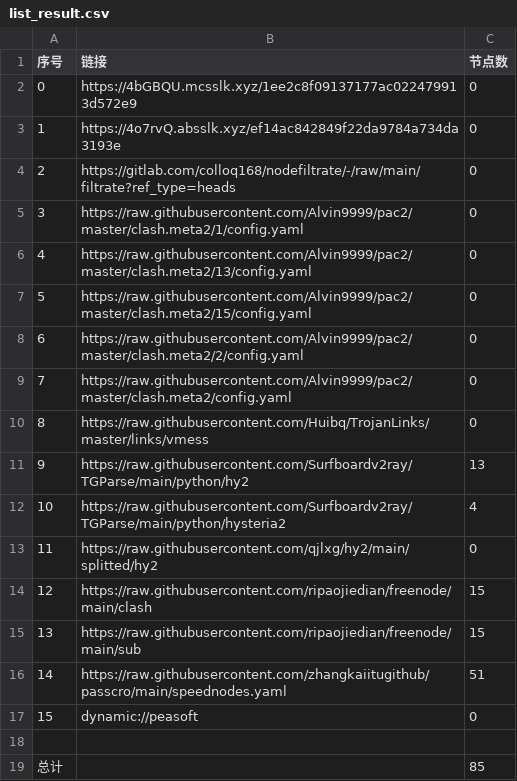
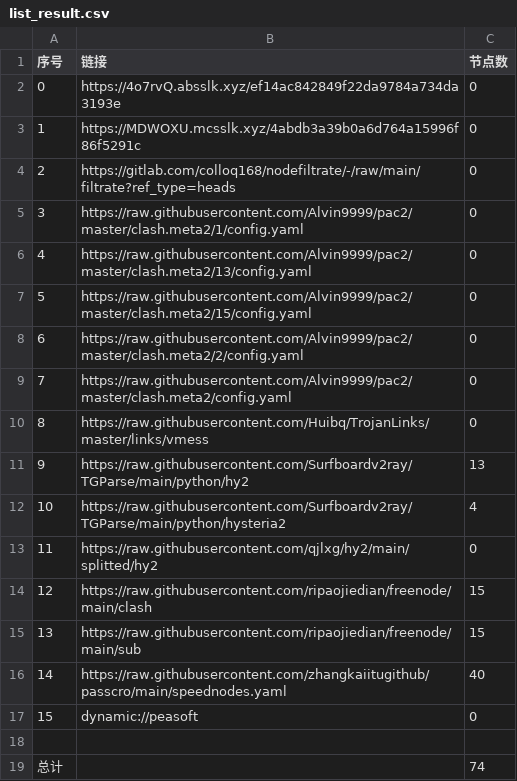
Before and after one commit to zz379688/AutoMergePublicNodes, a CSV file: list_result.csv, drawn as a sheet.

```diff
--- a/list_result.csv
+++ b/list_result.csv
@@ -1,4 +1,4 @@
 序号,链接,节点数
-0,https://4bGBQU.mcsslk.xyz/1ee2c8f09137177ac022479913d572e9,0
-1,https://4o7rvQ.absslk.xyz/ef14ac842849f22da9784a734da3193e,0
+0,https://4o7rvQ.absslk.xyz/ef14ac842849f22da9784a734da3193e,0
+1,https://MDWOXU.mcsslk.xyz/4abdb3a39b0a6d764a15996f86f5291c,0
 2,https://gitlab.com/colloq168/nodefiltrate/-/raw/main/filtrate?ref_type=heads,0
@@ -15,5 +15,5 @@
 13,https://raw.githubusercontent.com/ripaojiedian/freenode/main/sub,15
-14,https://raw.githubusercontent.com/zhangkaiitugithub/passcro/main/speednodes.yaml,51
+14,https://raw.githubusercontent.com/zhangkaiitugithub/passcro/main/speednodes.yaml,40
 15,dynamic://peasoft,0
 
-总计,,85
+总计,,74
```
Also changed, not shown: 19 other files.
